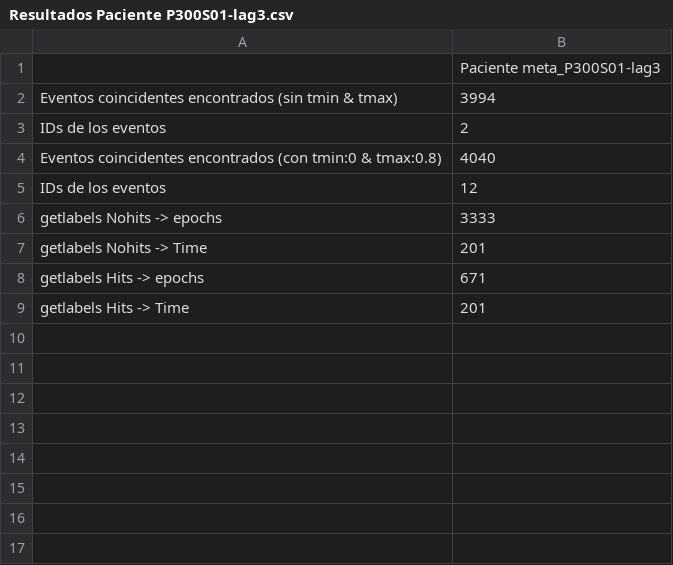
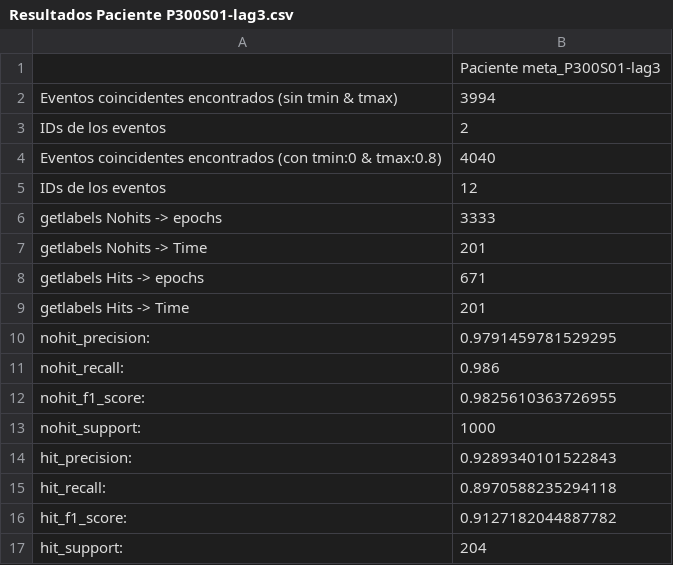
Before and after one commit to alexchavez1980/repo_tesis, a CSV file: a_results/Resultados Paciente P300S01-lag3.csv, drawn as a sheet; the diff names each change by its address in the sheet, - before the commit and + after, or states it on an @@ line.

```diff
--- a/a_results/Resultados Paciente P300S01-lag3.csv
+++ b/a_results/Resultados Paciente P300S01-lag3.csv
+row 10: nohit_precision: | 0.9791459781529295
+row 11: nohit_recall: | 0.986
+row 12: nohit_f1_score: | 0.9825610363726955
+row 13: nohit_support: | 1000
+row 14: hit_precision: | 0.9289340101522843
+row 15: hit_recall: | 0.8970588235294118
+row 16: hit_f1_score: | 0.9127182044887782
+row 17: hit_support: | 204
```
Also changed, not shown: a_results/Resultados Paciente P300S01-lag0.csv, a_results/Resultados Paciente P300S01-lag1.csv, 6 other files.
